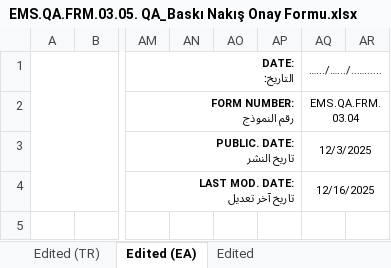
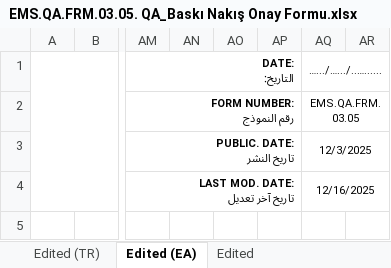
Before and after one commit to abdllhbydgn/ems, an Excel workbook: formlar/4. Dikimhane Bölümü/EMS.QA.FRM.03.05. QA_Baskı Nakış Onay Formu.xlsx, sheet Edited (EA), drawn as a sheet; only a part is shown, gaps mark what is left out; values as stored, in another font and other column widths than the file's, no borders; charts and pictures not drawn; the diff names each change by its address in the sheet, - before the commit and + after, or states it on an @@ line.

```diff
--- a/formlar/4. Dikimhane Bölümü/EMS.QA.FRM.03.05. QA_Baskı Nakış Onay Formu.xlsx (sheet Edited (EA))
+++ b/formlar/4. Dikimhane Bölümü/EMS.QA.FRM.03.05. QA_Baskı Nakış Onay Formu.xlsx (sheet Edited (EA))
-AQ2 (….../….../..…......): EMS.QA.FRM.03.04
+AQ2 (….../….../..…......): EMS.QA.FRM.03.05
```
Also changed, not shown: sheet Edited (TR), formlar/4. Yıkama Bölümü (ERTELENDİ)/EMS.WS.RPR.04.05 Boyama Laboratuvarı Daldırma Formu.xlsx, 5 other files.
